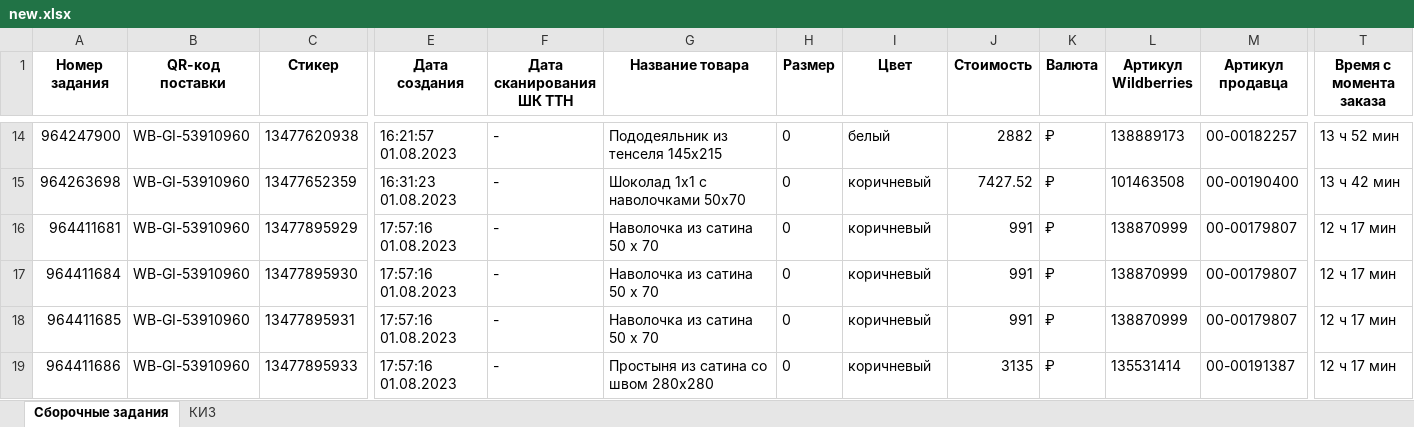
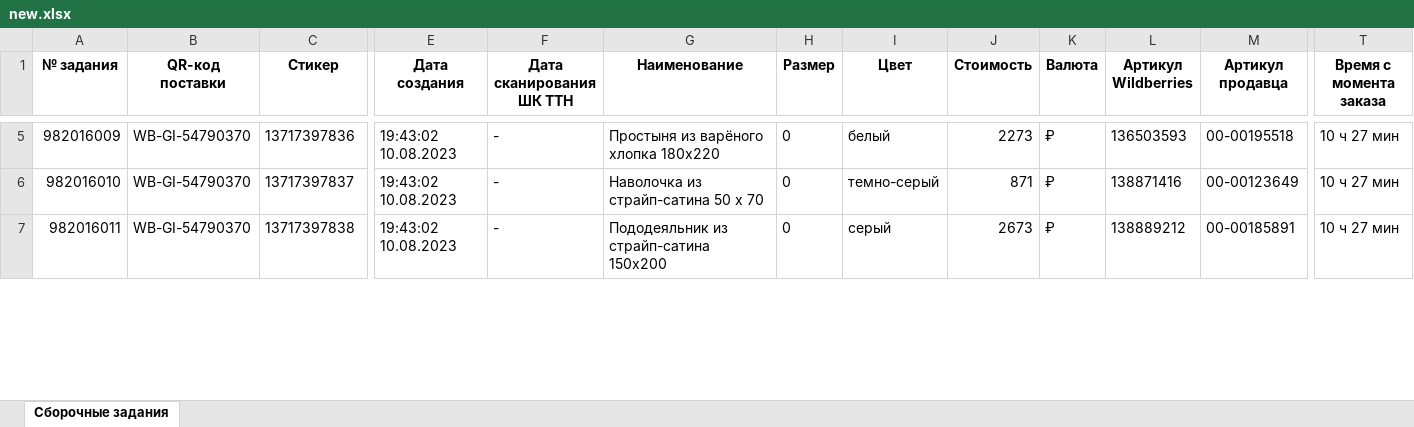
Before and after one commit to isergeich22/Honest_Sign, an Excel workbook: public/wildberries/new.xlsx, sheet Сборочные задания, drawn as a sheet; only a part is shown, gaps mark what is left out; values as stored, in another font and other column widths than the file's, no borders; removed rows and columns are numbered as before the commit, all else as after; rows hold the shown columns only; the diff covers the shown part only; the diff names each change by its address in the sheet, - before the commit and + after, or states it on an @@ line.

```diff
--- a/public/wildberries/new.xlsx (sheet Сборочные задания)
+++ b/public/wildberries/new.xlsx (sheet Сборочные задания)
-sheet tab: КИЗ
-A1: Номер задания
+A1: № задания
-G1: Название товара
+G1: Наименование
-A5 (№ задания): 964247900
+A5 (№ задания): 982016009
-B5 (QR-код поставки): WB-GI-53910960
+B5 (QR-код поставки): WB-GI-54790370
-C5 (Стикер): 13477620938
+C5 (Стикер): 13717397836
-E5 (Дата создания): 16:21:57 01.08.2023
+E5 (Дата создания): 19:43:02 10.08.2023
-G5 (Наименование): Пододеяльник из тенселя 145x215
+G5 (Наименование): Простыня из варёного хлопка 180x220
-J5 (Стоимость): 2882
+J5 (Стоимость): 2273
-L5 (Артикул Wildberries): 138889173
+L5 (Артикул Wildberries): 136503593
-M5 (Артикул продавца): 00-00182257
+M5 (Артикул продавца): 00-00195518
-T5 (Время с момента заказа): 13 ч 52 мин
+T5 (Время с момента заказа): 10 ч 27 мин
-row 15: 964263698 | WB-GI-53910960 | 13477652359 | 16:31:23 01.08.2023 | - | Шоколад 1х1 с наволочками 50х70 | 0 | коричневый | 7427.52 | ₽ | 101463508 | 00-00190400 | 13 ч 42 мин
-A6 (№ задания): 964411681
+A6 (№ задания): 982016010
-B6 (QR-код поставки): WB-GI-53910960
+B6 (QR-код поставки): WB-GI-54790370
-C6 (Стикер): 13477895929
+C6 (Стикер): 13717397837
-E6 (Дата создания): 17:57:16 01.08.2023
+E6 (Дата создания): 19:43:02 10.08.2023
-G6 (Наименование): Наволочка из сатина 50 х 70
+G6 (Наименование): Наволочка из страйп-сатина 50 х 70
-I6 (Цвет): коричневый
+I6 (Цвет): темно-серый
-J6 (Стоимость): 991
+J6 (Стоимость): 871
-L6 (Артикул Wildberries): 138870999
+L6 (Артикул Wildberries): 138871416
-M6 (Артикул продавца): 00-00179807
+M6 (Артикул продавца): 00-00123649
-T6 (Время с момента заказа): 12 ч 17 мин
+T6 (Время с момента заказа): 10 ч 27 мин
-row 17: 964411684 | WB-GI-53910960 | 13477895930 | 17:57:16 01.08.2023 | - | Наволочка из сатина 50 х 70 | 0 | коричневый | 991 | ₽ | 138870999 | 00-00179807 | 12 ч 17 мин
-row 18: 964411685 | WB-GI-53910960 | 13477895931 | 17:57:16 01.08.2023 | - | Наволочка из сатина 50 х 70 | 0 | коричневый | 991 | ₽ | 138870999 | 00-00179807 | 12 ч 17 мин
-A7 (№ задания): 964411686
+A7 (№ задания): 982016011
-B7 (QR-код поставки): WB-GI-53910960
+B7 (QR-код поставки): WB-GI-54790370
-C7 (Стикер): 13477895933
+C7 (Стикер): 13717397838
-E7 (Дата создания): 17:57:16 01.08.2023
+E7 (Дата создания): 19:43:02 10.08.2023
-G7 (Наименование): Простыня из сатина со швом 280x280
+G7 (Наименование): Пододеяльник из страйп-сатина 150x200
-I7 (Цвет): коричневый
+I7 (Цвет): серый
-J7 (Стоимость): 3135
+J7 (Стоимость): 2673
-L7 (Артикул Wildberries): 135531414
+L7 (Артикул Wildberries): 138889212
-M7 (Артикул продавца): 00-00191387
+M7 (Артикул продавца): 00-00185891
-T7 (Время с момента заказа): 12 ч 17 мин
+T7 (Время с момента заказа): 10 ч 27 мин
```
Also changed, not shown: 11 removed rows and 36 edited cells elsewhere in this sheet, public/distance/wb_orders.xlsx, public/distance/релизации.xlsx, 7 other files.
